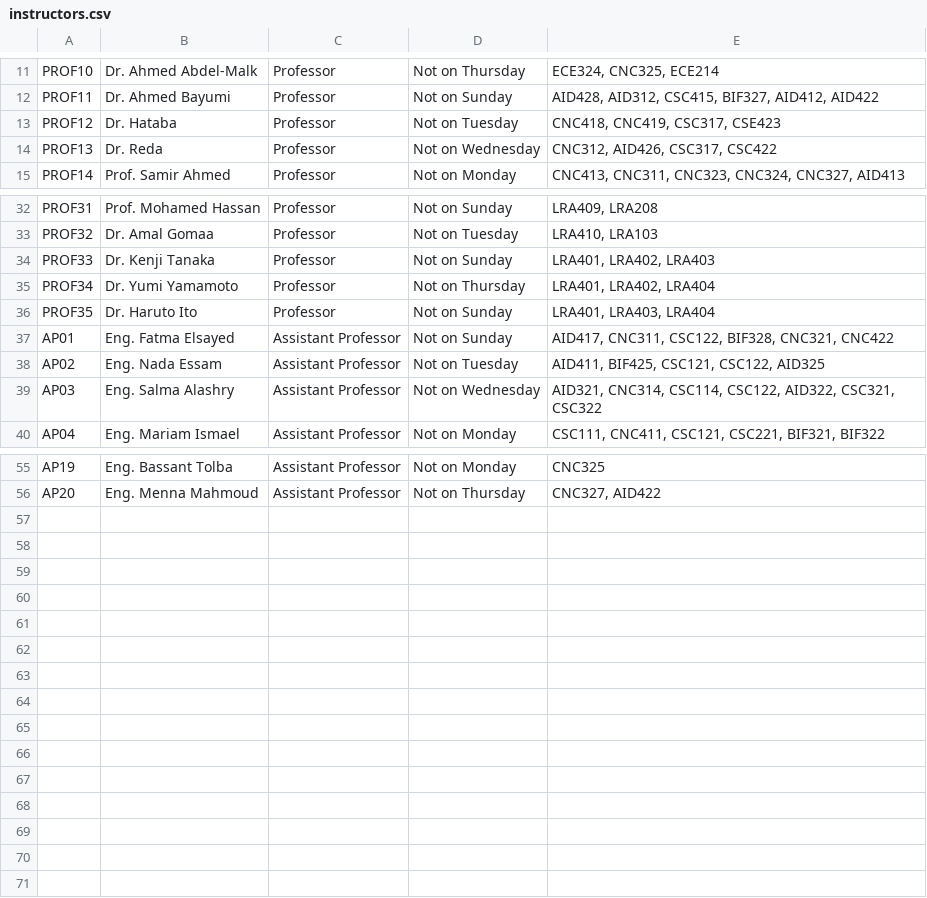
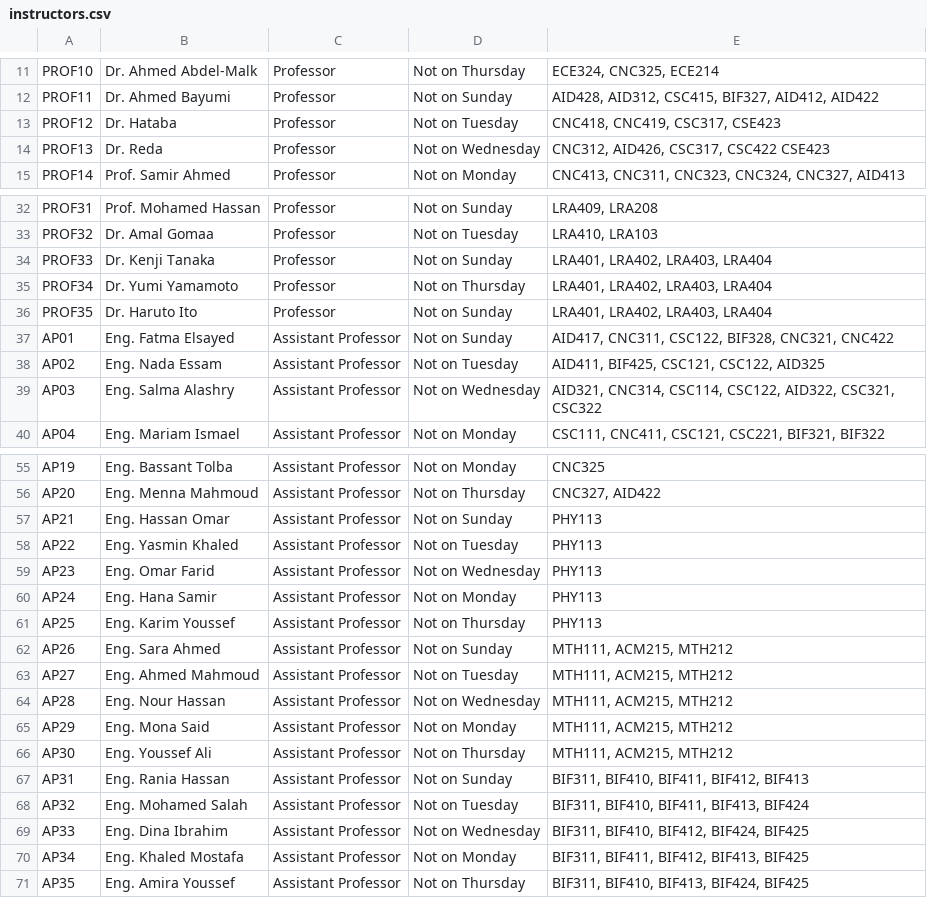
Before and after one commit to Gawad-B/Automatic-Timetable-Generator, a CSV file: static/uploads/instructors/instructors.csv, drawn as a sheet; only a part is shown, gaps mark what is left out.

```diff
--- a/static/uploads/instructors/instructors.csv
+++ b/static/uploads/instructors/instructors.csv
@@ -13,3 +13,3 @@ PROF11,Dr. Ahmed Bayumi,Professor,Not on Sunday,"AID428, AID312, CSC415, BIF327,
 PROF12,Dr. Hataba,Professor,Not on Tuesday,"CNC418, CNC419, CSC317, CSE423"
-PROF13,Dr. Reda,Professor,Not on Wednesday,"CNC312, AID426, CSC317, CSC422"
+PROF13,Dr. Reda,Professor,Not on Wednesday,"CNC312, AID426, CSC317, CSC422 CSE423"
 PROF14,Prof. Samir Ahmed,Professor,Not on Monday,"CNC413, CNC311, CNC323, CNC324, CNC327, AID413"
@@ -33,5 +33,5 @@ PROF31,Prof. Mohamed Hassan,Professor,Not on Sunday,"LRA409, LRA208"
 PROF32,Dr. Amal Gomaa,Professor,Not on Tuesday,"LRA410, LRA103"
-PROF33,Dr. Kenji Tanaka,Professor,Not on Sunday,"LRA401, LRA402, LRA403"
-PROF34,Dr. Yumi Yamamoto,Professor,Not on Thursday,"LRA401, LRA402, LRA404"
-PROF35,Dr. Haruto Ito,Professor,Not on Sunday,"LRA401, LRA403, LRA404"
+PROF33,Dr. Kenji Tanaka,Professor,Not on Sunday,"LRA401, LRA402, LRA403, LRA404"
+PROF34,Dr. Yumi Yamamoto,Professor,Not on Thursday,"LRA401, LRA402, LRA403, LRA404"
+PROF35,Dr. Haruto Ito,Professor,Not on Sunday,"LRA401, LRA402, LRA403, LRA404"
 AP01,Eng. Fatma Elsayed,Assistant Professor,Not on Sunday,"AID417, CNC311, CSC122, BIF328, CNC321, CNC422"
@@ -56 +56,16 @@ AP19,Eng. Bassant Tolba,Assistant Professor,Not on Monday,CNC325
 AP20,Eng. Menna Mahmoud,Assistant Professor,Not on Thursday,"CNC327, AID422"
+AP21,Eng. Hassan Omar,Assistant Professor,Not on Sunday,PHY113
+AP22,Eng. Yasmin Khaled,Assistant Professor,Not on Tuesday,PHY113
+AP23,Eng. Omar Farid,Assistant Professor,Not on Wednesday,PHY113
+AP24,Eng. Hana Samir,Assistant Professor,Not on Monday,PHY113
+AP25,Eng. Karim Youssef,Assistant Professor,Not on Thursday,PHY113
+AP26,Eng. Sara Ahmed,Assistant Professor,Not on Sunday,"MTH111, ACM215, MTH212"
+AP27,Eng. Ahmed Mahmoud,Assistant Professor,Not on Tuesday,"MTH111, ACM215, MTH212"
+AP28,Eng. Nour Hassan,Assistant Professor,Not on Wednesday,"MTH111, ACM215, MTH212"
+AP29,Eng. Mona Said,Assistant Professor,Not on Monday,"MTH111, ACM215, MTH212"
+AP30,Eng. Youssef Ali,Assistant Professor,Not on Thursday,"MTH111, ACM215, MTH212"
+AP31,Eng. Rania Hassan,Assistant Professor,Not on Sunday,"BIF311, BIF410, BIF411, BIF412, BIF413"
+AP32,Eng. Mohamed Salah,Assistant Professor,Not on Tuesday,"BIF311, BIF410, BIF411, BIF413, BIF424"
+AP33,Eng. Dina Ibrahim,Assistant Professor,Not on Wednesday,"BIF311, BIF410, BIF412, BIF424, BIF425"
+AP34,Eng. Khaled Mostafa,Assistant Professor,Not on Monday,"BIF311, BIF411, BIF412, BIF413, BIF425"
+AP35,Eng. Amira Youssef,Assistant Professor,Not on Thursday,"BIF311, BIF410, BIF413, BIF424, BIF425"
```
Also changed, not shown: static/uploads/courses/courses.csv, static/uploads/rooms/rooms.csv, 6 other files.
